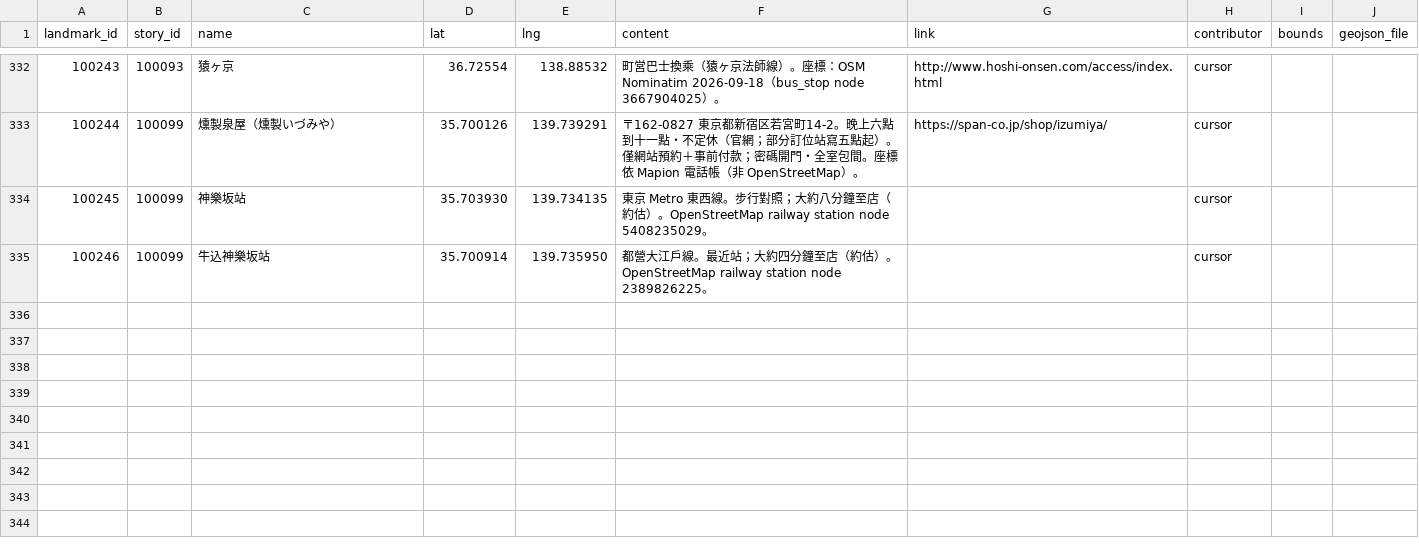
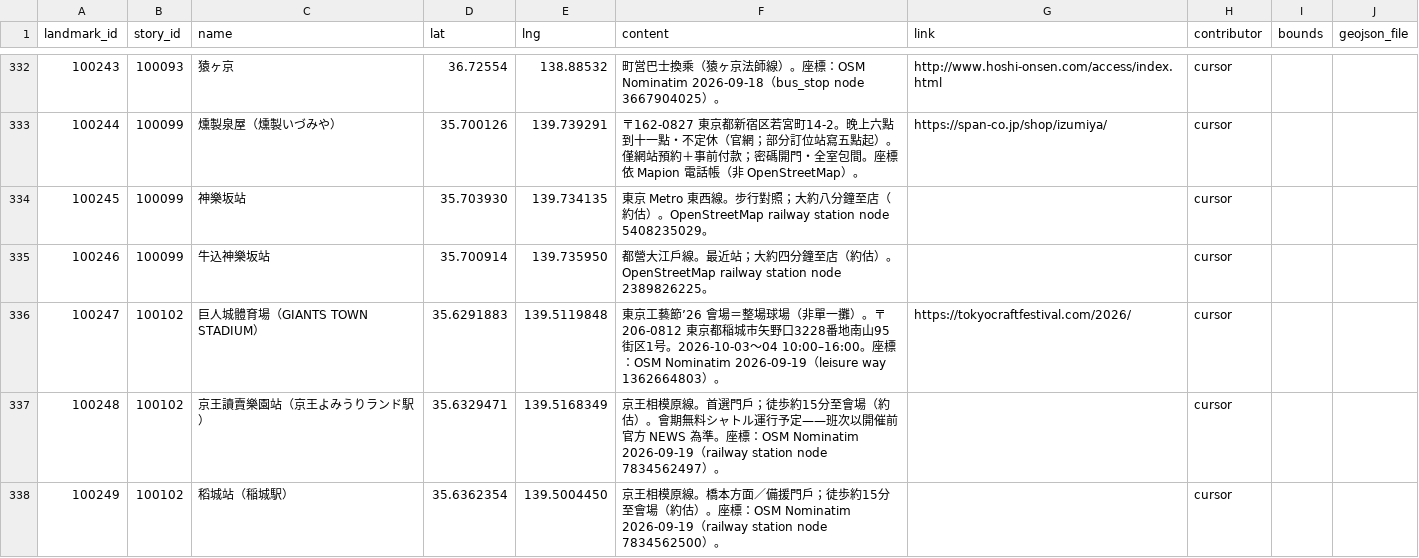
Before and after one commit to ioksengtan/Listmap_v0d3, a CSV file: data/landmarks.csv, drawn as a sheet; only a part is shown, gaps mark what is left out; the diff names each change by its address in the sheet, - before the commit and + after, or states it on an @@ line.

Commit message:
Ship S100102 Tokyo Craft Festival '26 Giants Town Stadium (#103)
Closes #102

Public want-to-go story at GIANTS TOWN STADIUM with landmarks 100247-100249. Keeps map-place-link; no shortpost.

```diff
--- a/data/landmarks.csv
+++ b/data/landmarks.csv
+row 336: 100247 | 100102 | 巨人城體育場（GIANTS TOWN STADIUM） | 35.6291883 | 139.5119848 | 東京工藝節’26 會場＝整場球場（非單一攤）。〒206-0812 東京都稲城市矢野口3228番地南山95街区1号。2026-10-03～04 10:00–16:00。座標：OSM Nominatim 2026-09-19（leisure way 1362664803）。 | https://tokyocraftfestival.com/2026/ | cursor
+row 337: 100248 | 100102 | 京王讀賣樂園站（京王よみうりランド駅） | 35.6329471 | 139.5168349 | 京王相模原線。首選門戶；徒歩約15分至會場（約估）。會期無料シャトル運行予定——班次以開催前官方 NEWS 為準。座標：OSM Nominatim 2026-09-19（railway station node 7834562497）。 |  | cursor
+row 338: 100249 | 100102 | 稻城站（稲城駅） | 35.6362354 | 139.5004450 | 京王相模原線。橋本方面／備援門戶；徒歩約15分至會場（約估）。座標：OSM Nominatim 2026-09-19（railway station node 7834562500）。 |  | cursor
```
Also changed, not shown: data/stories.csv, 6 other files.
